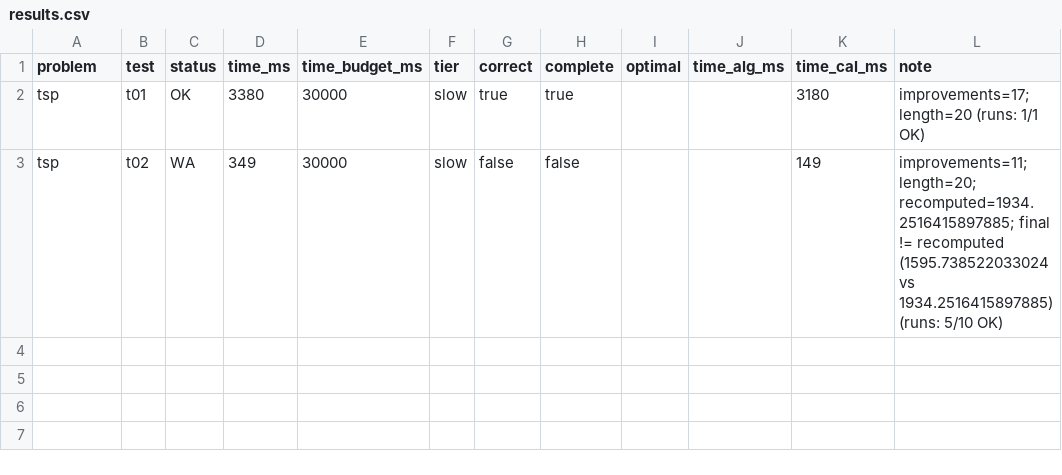
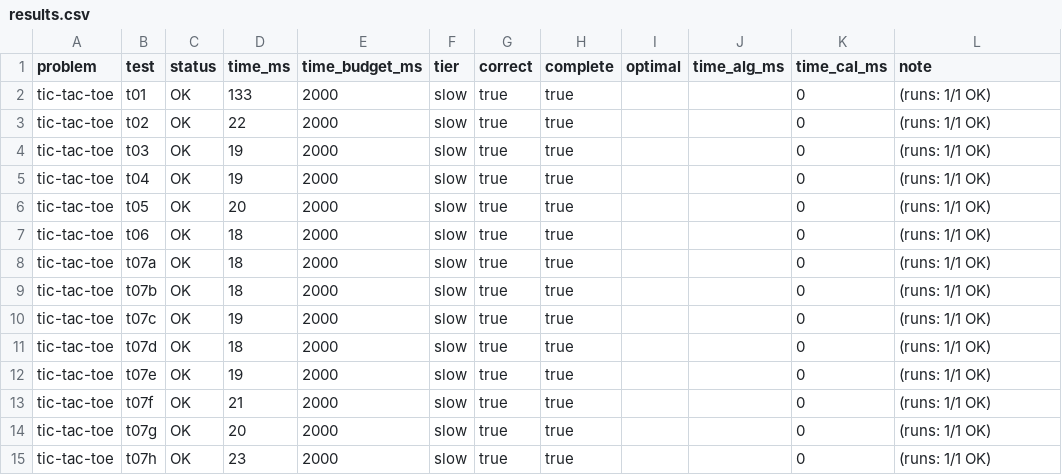
Before and after one commit to Kristian2109/Homeworks, a CSV file: .judge/results.csv, drawn as a sheet.

Commit message:
Test that everything is working

```diff
--- a/.judge/results.csv
+++ b/.judge/results.csv
@@ -1,3 +1,15 @@
 problem,test,status,time_ms,time_budget_ms,tier,correct,complete,optimal,time_alg_ms,time_cal_ms,note
-tsp,t01,OK,3380,30000,slow,true,true,,,3180,improvements=17; length=20 (runs: 1/1 OK)
-tsp,t02,WA,349,30000,slow,false,false,,,149,improvements=11; length=20; recomputed=1934.2516415897885; final != recomputed (1595.738522033024 vs 1934.2516415897885) (runs: 5/10 OK)
+tic-tac-toe,t01,OK,133,2000,slow,true,true,,,0,(runs: 1/1 OK)
+tic-tac-toe,t02,OK,22,2000,slow,true,true,,,0,(runs: 1/1 OK)
+tic-tac-toe,t03,OK,19,2000,slow,true,true,,,0,(runs: 1/1 OK)
+tic-tac-toe,t04,OK,19,2000,slow,true,true,,,0,(runs: 1/1 OK)
+tic-tac-toe,t05,OK,20,2000,slow,true,true,,,0,(runs: 1/1 OK)
+tic-tac-toe,t06,OK,18,2000,slow,true,true,,,0,(runs: 1/1 OK)
+tic-tac-toe,t07a,OK,18,2000,slow,true,true,,,0,(runs: 1/1 OK)
+tic-tac-toe,t07b,OK,18,2000,slow,true,true,,,0,(runs: 1/1 OK)
+tic-tac-toe,t07c,OK,19,2000,slow,true,true,,,0,(runs: 1/1 OK)
+tic-tac-toe,t07d,OK,18,2000,slow,true,true,,,0,(runs: 1/1 OK)
+tic-tac-toe,t07e,OK,19,2000,slow,true,true,,,0,(runs: 1/1 OK)
+tic-tac-toe,t07f,OK,21,2000,slow,true,true,,,0,(runs: 1/1 OK)
+tic-tac-toe,t07g,OK,20,2000,slow,true,true,,,0,(runs: 1/1 OK)
+tic-tac-toe,t07h,OK,23,2000,slow,true,true,,,0,(runs: 1/1 OK)
```
Also changed, not shown: 2 other files.
